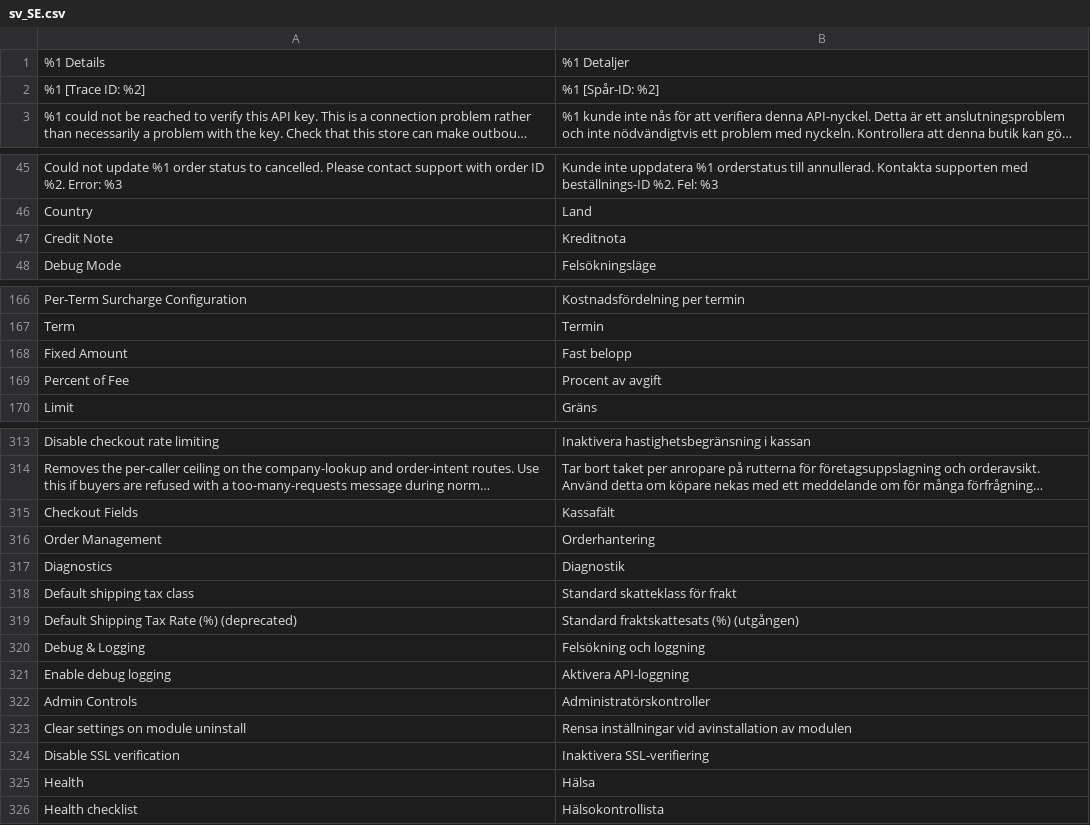
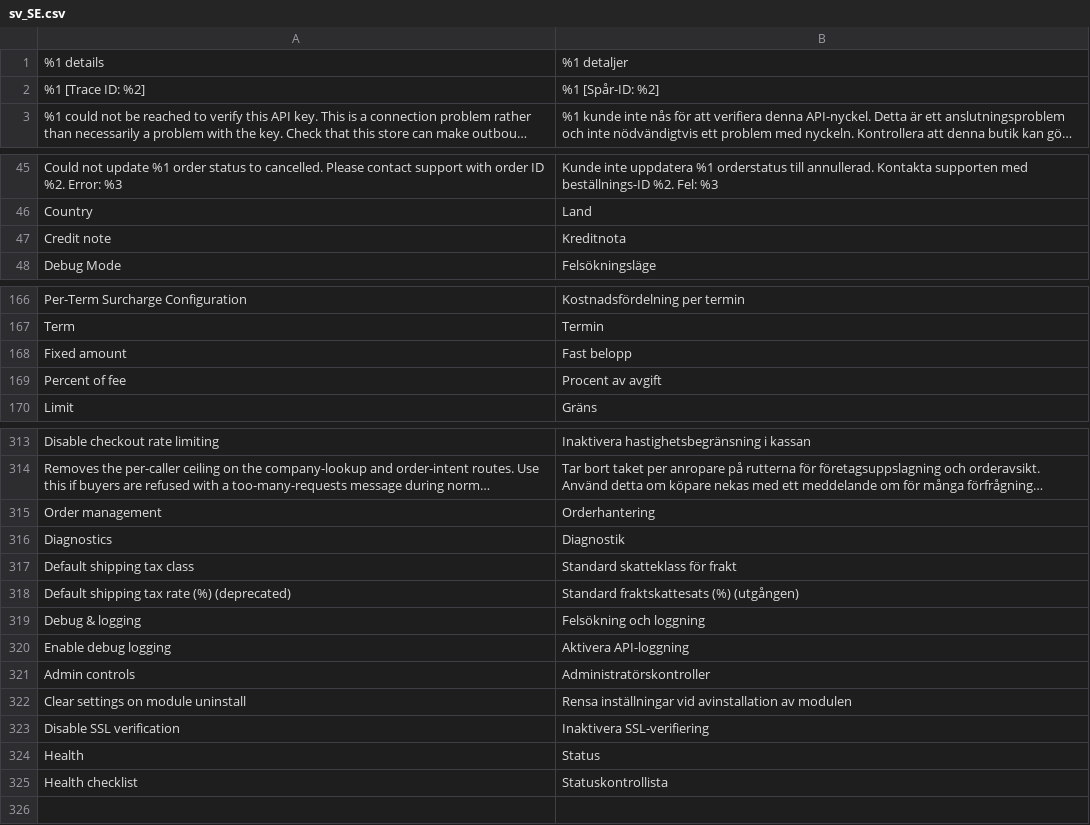
Before and after one commit to two-inc/magento-plugin, a CSV file: i18n/sv_SE.csv, drawn as a sheet; only a part is shown, gaps mark what is left out; long unchanged cells end in …; removed rows and columns are numbered as before the commit, all else as after; the diff covers the shown part only; the diff names each change by its address in the sheet, - before the commit and + after, or states it on an @@ line.

```diff
--- a/i18n/sv_SE.csv
+++ b/i18n/sv_SE.csv
-A1: %1 Details
+A1: %1 details
-B1: %1 Detaljer
+B1: %1 detaljer
-A47: Credit Note
+A47: Credit note
-A168: Fixed Amount
+A168: Fixed amount
-A169: Percent of Fee
+A169: Percent of fee
-row 315: Checkout Fields | Kassafält
-A315: Order Management
+A315: Order management
-A318: Default Shipping Tax Rate (%) (deprecated)
+A318: Default shipping tax rate (%) (deprecated)
-A319: Debug & Logging
+A319: Debug & logging
-A321: Admin Controls
+A321: Admin controls
-B324: Hälsa
+B324: Status
-B325: Hälsokontrollista
+B325: Statuskontrollista
```
Also changed, not shown: 1 edited cell elsewhere in this file, i18n/nb_NO.csv, i18n/nl_NL.csv, 6 other files.
